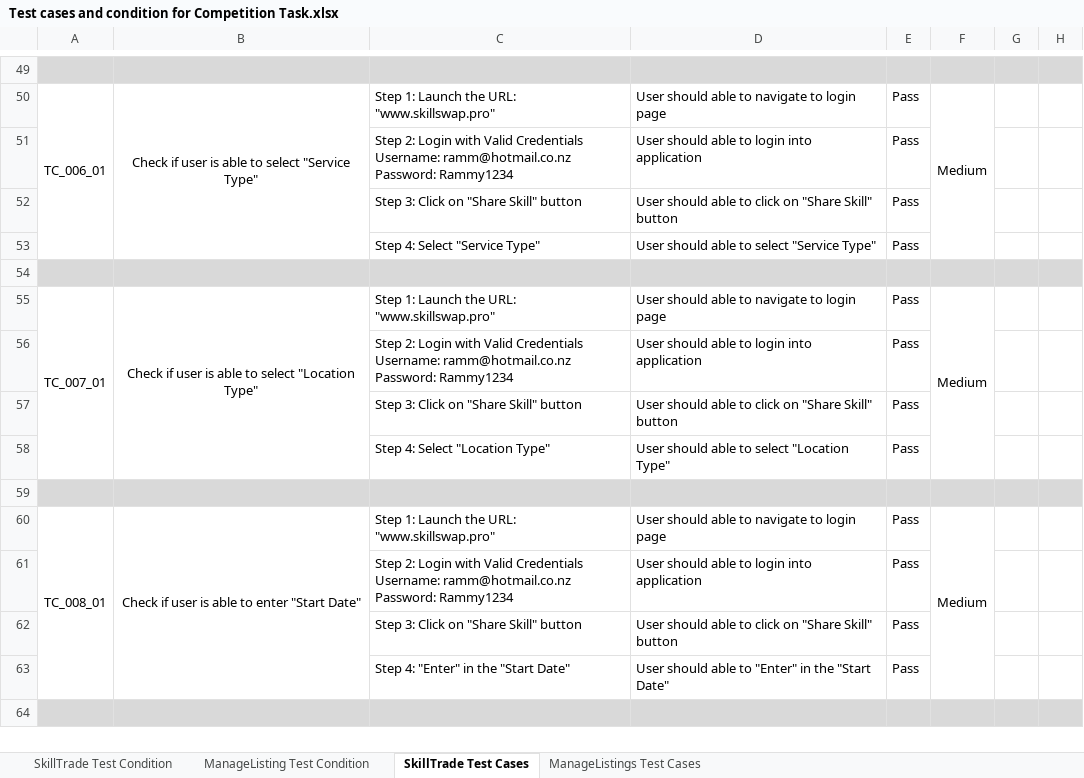
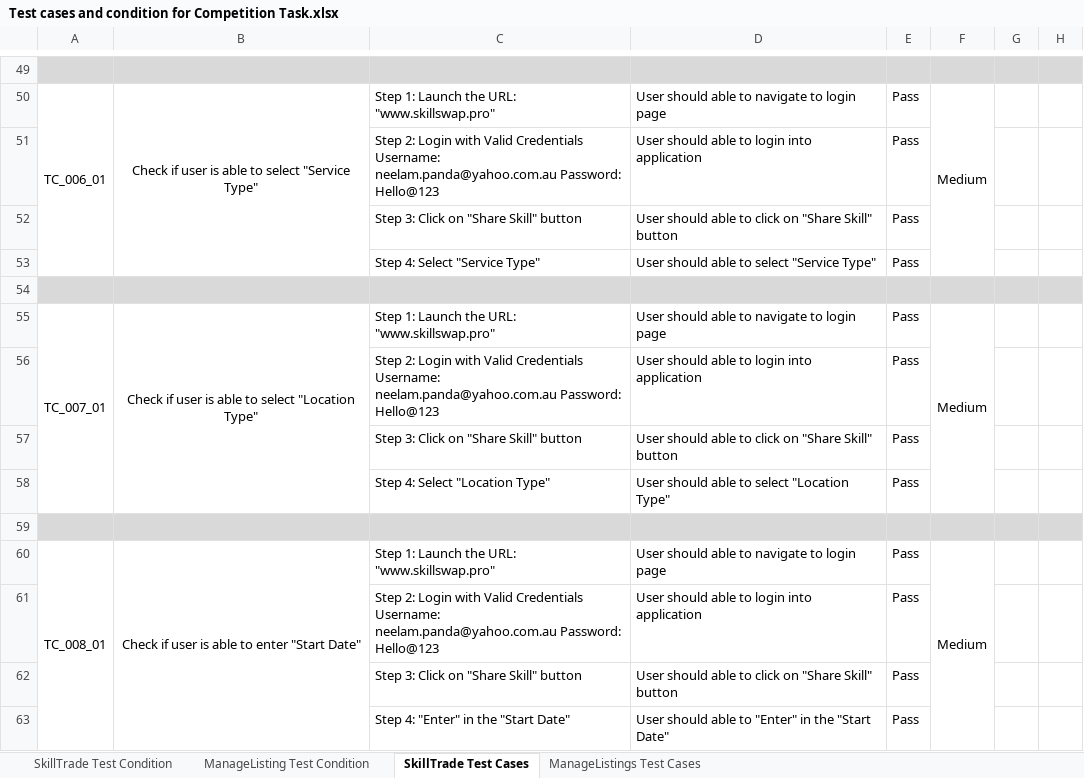
Before and after one commit to neelam-github/MarsFramework, an Excel workbook: Test cases and condition for Competition Task.xlsx, sheet SkillTrade Test Cases, drawn as a sheet; only a part is shown, gaps mark what is left out; the shorter side is filled out with more unchanged rows; values as stored, in another font and other column widths than the file's, no borders; the diff covers the shown part only; the diff names each change by its address in the sheet, - before the commit and + after, or states it on an @@ line.

```diff
--- a/Test cases and condition for Competition Task.xlsx (sheet SkillTrade Test Cases)
+++ b/Test cases and condition for Competition Task.xlsx (sheet SkillTrade Test Cases)
-C51: …Credentials Username: ramm@hotmail.co.nz Password: Rammy1234
+C51: …Credentials Username: neelam.panda@yahoo.com.au Password: Hello@123
-C56: …Credentials Username: ramm@hotmail.co.nz Password: Rammy1234
+C56: …Credentials Username: neelam.panda@yahoo.com.au Password: Hello@123
-C61: …Credentials Username: ramm@hotmail.co.nz Password: Rammy1234
+C61: …Credentials Username: neelam.panda@yahoo.com.au Password: Hello@123
```
Also changed, not shown: 25 edited cells elsewhere in this sheet, sheet ManageListings Test Cases, MarsFramework/ExcelData/TestDataManageListings.xlsx, MarsFramework/ExcelData/TestDataShareSkill.xlsx, 6 other files.
